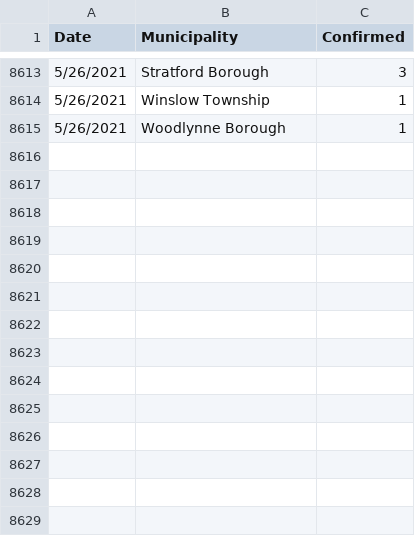
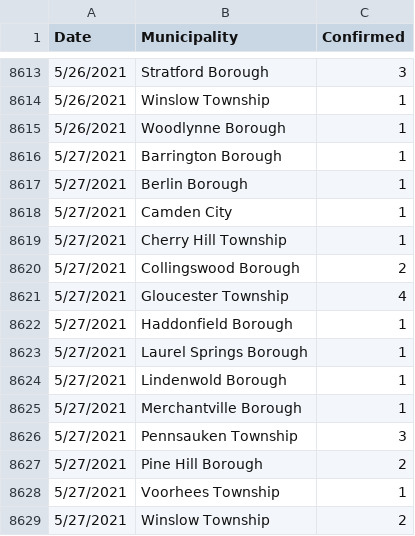
Before and after one commit to eloracm/camden-county-covid, a CSV file: new_cases.csv, drawn as a sheet; only a part is shown, gaps mark what is left out.

```diff
--- a/new_cases.csv
+++ b/new_cases.csv
@@ -8615 +8615,15 @@ Date,Municipality,Confirmed
 5/26/2021,Woodlynne Borough,1
+5/27/2021,Barrington Borough,1
+5/27/2021,Berlin Borough,1
+5/27/2021,Camden City,1
+5/27/2021,Cherry Hill Township,1
+5/27/2021,Collingswood Borough,2
+5/27/2021,Gloucester Township,4
+5/27/2021,Haddonfield Borough,1
+5/27/2021,Laurel Springs Borough,1
+5/27/2021,Lindenwold Borough,1
+5/27/2021,Merchantville Borough,1
+5/27/2021,Pennsauken Township,3
+5/27/2021,Pine Hill Borough,2
+5/27/2021,Voorhees Township,1
+5/27/2021,Winslow Township,2
```
Also changed, not shown: total_confirmed.csv.
